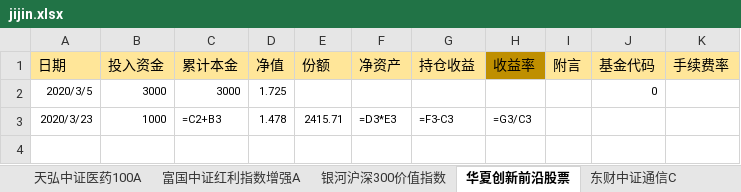
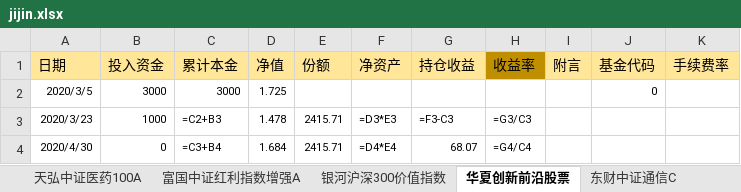
Before and after one commit to symbi/jijin, an Excel workbook: jijin.xlsx, sheet 华夏创新前沿股票, drawn as a sheet; values as stored, in another font and other column widths than the file's, no borders; formulas without a stored value are shown as written; the diff names each change by its address in the sheet, - before the commit and + after, or states it on an @@ line.

```diff
--- a/jijin.xlsx (sheet 华夏创新前沿股票)
+++ b/jijin.xlsx (sheet 华夏创新前沿股票)
+row 4: 2020/4/30 | 0 | =C3+B4 | 1.684 | 2415.71 | =D4*E4 | 68.07 | =G4/C4
```
Also changed, not shown: sheet 易方达消费行业股票, sheet 华夏中证5G通信主题ETF联接A定投, sheet 汇添富中证500A, sheet 富国中证红利指数增强(后端）, sheet 南方中证500ETF联接A, sheet 兴全沪深300指数（LOF)A, 15 more sheets, other sheet tabs.
